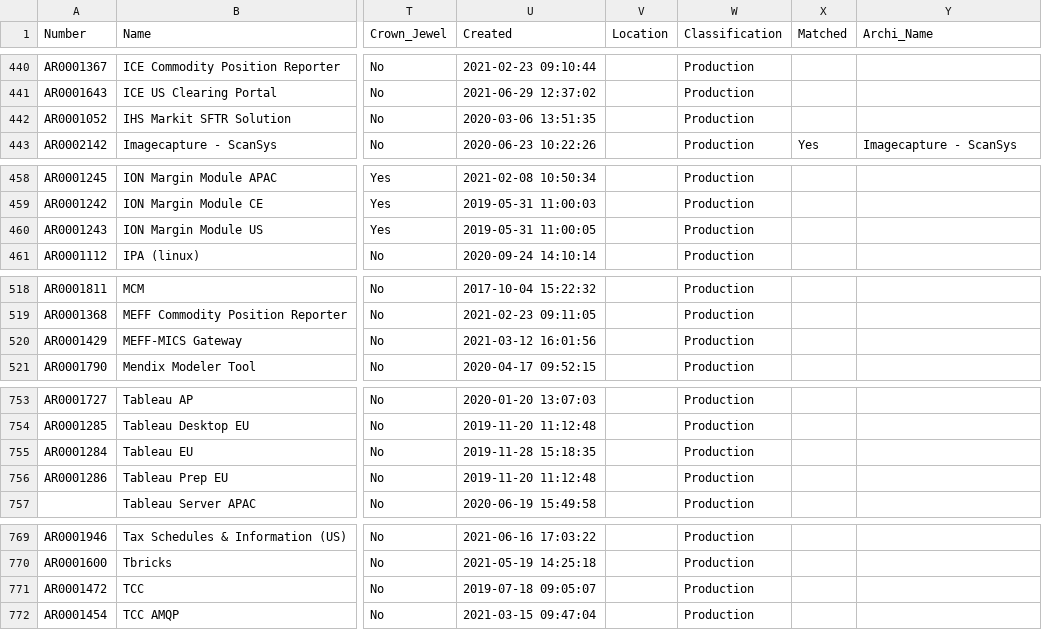
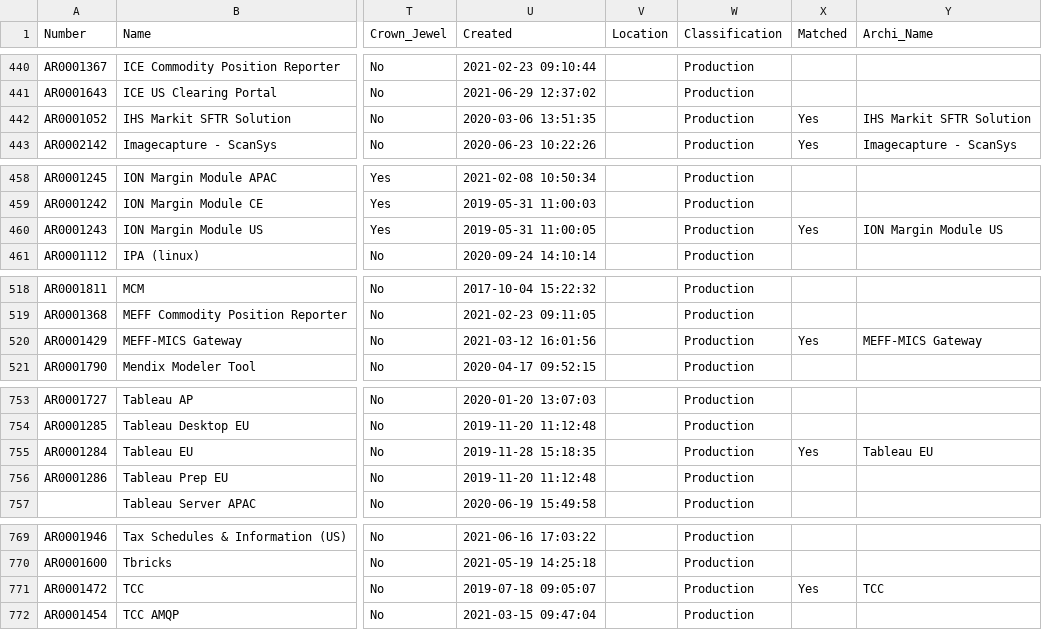
Before and after one commit to zackpan/archi, a CSV file: AACB_CMDB.csv, drawn as a sheet; only a part is shown, gaps mark what is left out; the diff covers the shown part only; the diff names each change by its address in the sheet, - before the commit and + after, or states it on an @@ line.

```diff
--- a/AACB_CMDB.csv
+++ b/AACB_CMDB.csv
-X442 (Matched): (empty)
+X442 (Matched): Yes
-Y442 (Archi_Name): (empty)
+Y442 (Archi_Name): IHS Markit SFTR Solution
-X460 (Matched): (empty)
+X460 (Matched): Yes
-Y460 (Archi_Name): (empty)
+Y460 (Archi_Name): ION Margin Module US
-X520 (Matched): (empty)
+X520 (Matched): Yes
-Y520 (Archi_Name): (empty)
+Y520 (Archi_Name): MEFF-MICS Gateway
-X755 (Matched): (empty)
+X755 (Matched): Yes
-Y755 (Archi_Name): (empty)
+Y755 (Archi_Name): Tableau EU
-X771 (Matched): (empty)
+X771 (Matched): Yes
-Y771 (Archi_Name): (empty)
+Y771 (Archi_Name): TCC
```
Also changed, not shown: 20 edited cells elsewhere in this file, MatchResult.csv, 2 other files.
